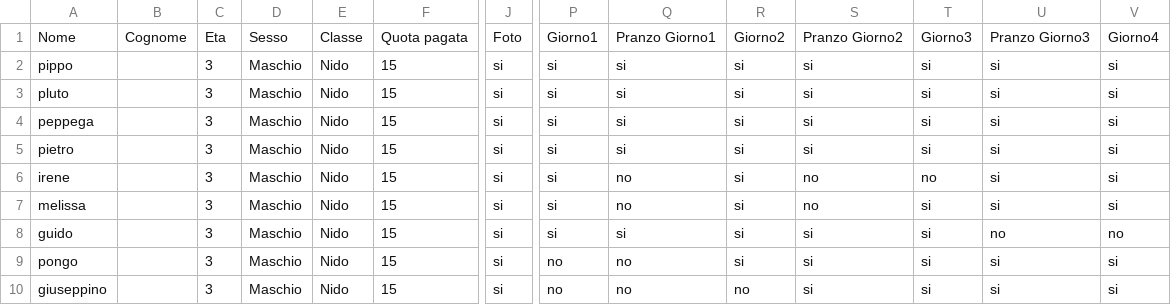
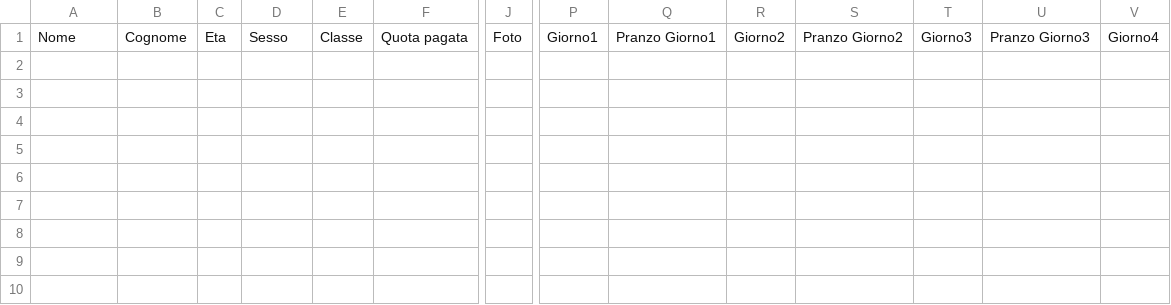
Before and after one commit to pietrolo94/app1, a CSV file: dati_bambini.csv, drawn as a sheet; only a part is shown, gaps mark what is left out; rows hold the shown columns only; the diff names each change by its address in the sheet, - before the commit and + after, or states it on an @@ line.

```diff
--- a/dati_bambini.csv
+++ b/dati_bambini.csv
-row 2: pippo |  | 3 | Maschio | Nido | 15 | si | si | si | si | si | si | si | si
-row 3: pluto |  | 3 | Maschio | Nido | 15 | si | si | si | si | si | si | si | si
-row 4: peppega |  | 3 | Maschio | Nido | 15 | si | si | si | si | si | si | si | si
-row 5: pietro |  | 3 | Maschio | Nido | 15 | si | si | si | si | si | si | si | si
-row 6: irene |  | 3 | Maschio | Nido | 15 | si | si | no | si | no | no | si | si
-row 7: melissa |  | 3 | Maschio | Nido | 15 | si | si | no | si | no | si | si | si
-row 8: guido |  | 3 | Maschio | Nido | 15 | si | si | si | si | si | si | no | no
-row 9: pongo |  | 3 | Maschio | Nido | 15 | si | no | no | si | si | si | si | si
-row 10: giuseppino |  | 3 | Maschio | Nido | 15 | si | no | no | no | si | si | si | si
```
Also changed, not shown: 1 other file.
